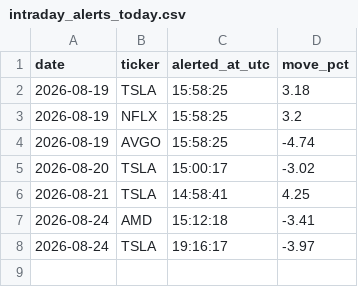
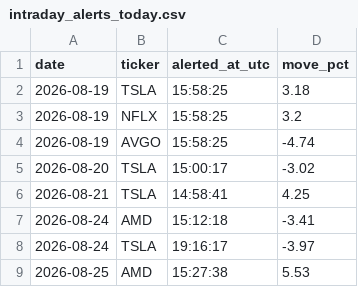
Before and after one commit to StockMagicBall/stock-screener, a CSV file: intraday_alerts_today.csv, drawn as a sheet; the diff names each change by its address in the sheet, - before the commit and + after, or states it on an @@ line.

```diff
--- a/intraday_alerts_today.csv
+++ b/intraday_alerts_today.csv
+row 9: 2026-08-25 | AMD | 15:27:38 | 5.53
```
